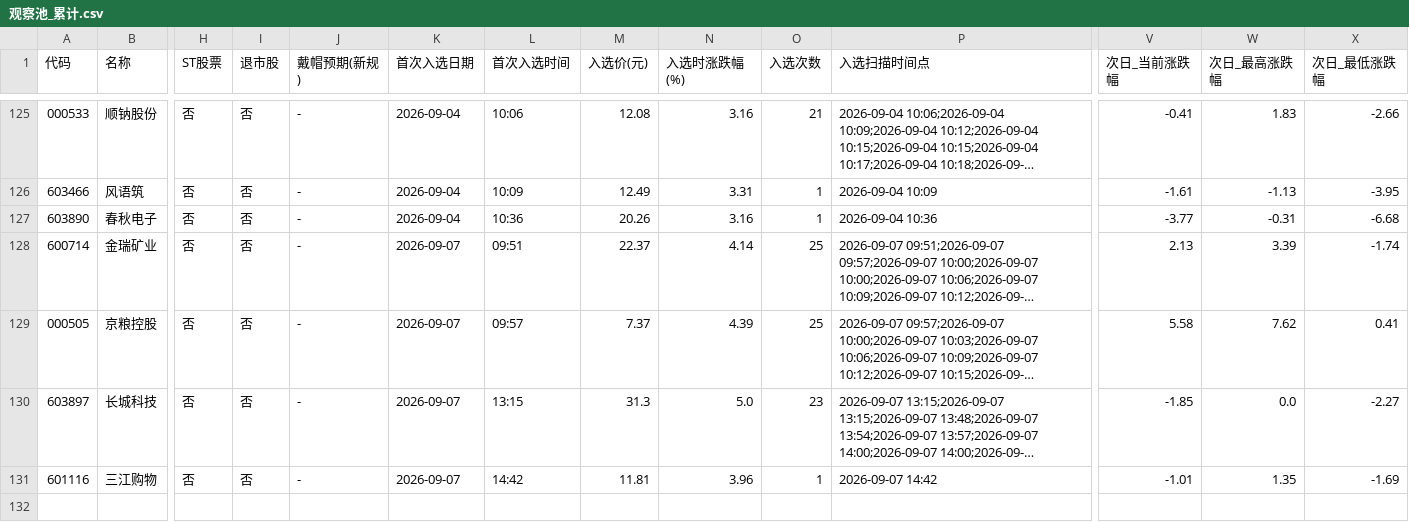
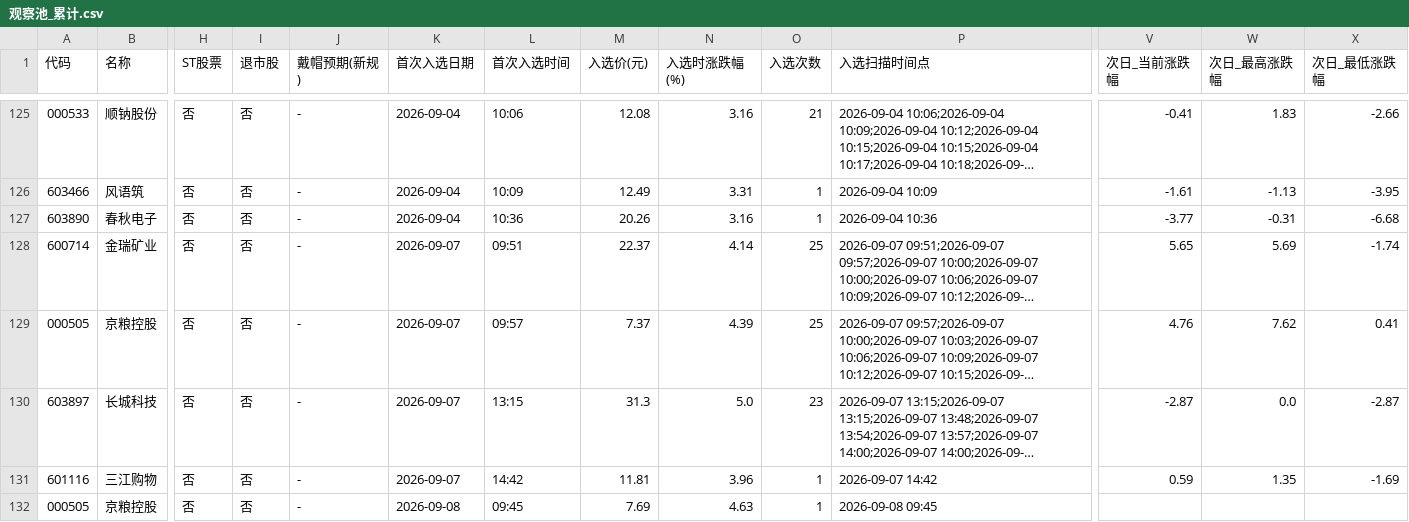
Before and after one commit to LylLLII/mx-stocks-monitor, a CSV file: mx_stocks_screener/观察池_累计.csv, drawn as a sheet; only a part is shown, gaps mark what is left out; long unchanged cells end in …; rows hold the shown columns only; the diff names each change by its address in the sheet, - before the commit and + after, or states it on an @@ line.

```diff
--- a/mx_stocks_screener/观察池_累计.csv
+++ b/mx_stocks_screener/观察池_累计.csv
-V128 (次日_当前涨跌幅): 2.13
+V128 (次日_当前涨跌幅): 5.65
-W128 (次日_最高涨跌幅): 3.39
+W128 (次日_最高涨跌幅): 5.69
-V129 (次日_当前涨跌幅): 5.58
+V129 (次日_当前涨跌幅): 4.76
-V130 (次日_当前涨跌幅): -1.85
+V130 (次日_当前涨跌幅): -2.87
-X130 (次日_最低涨跌幅): -2.27
+X130 (次日_最低涨跌幅): -2.87
-V131 (次日_当前涨跌幅): -1.01
+V131 (次日_当前涨跌幅): 0.59
+row 132: 000505 | 京粮控股 | 否 | 否 | - | 2026-09-08 | 09:45 | 7.69 | 4.63 | 1 | 2026-09-08 09:45
```
Also changed, not shown: 1 other file.
